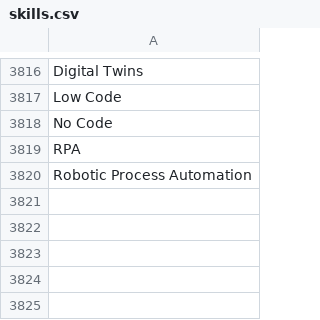
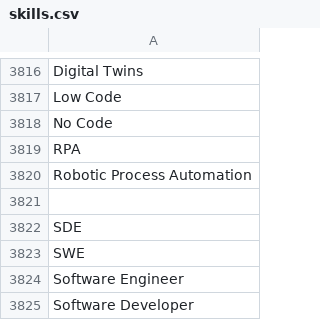
Before and after one commit to parmarmitraj/AI-Resume-Analyzer, a CSV file: skills.csv, drawn as a sheet; only a part is shown, gaps mark what is left out.

```diff
--- a/skills.csv
+++ b/skills.csv
@@ -3820 +3820,6 @@ RPA
 Robotic Process Automation
+
+SDE
+SWE
+Software Engineer
+Software Developer
```
Also changed, not shown: 37 other files.
